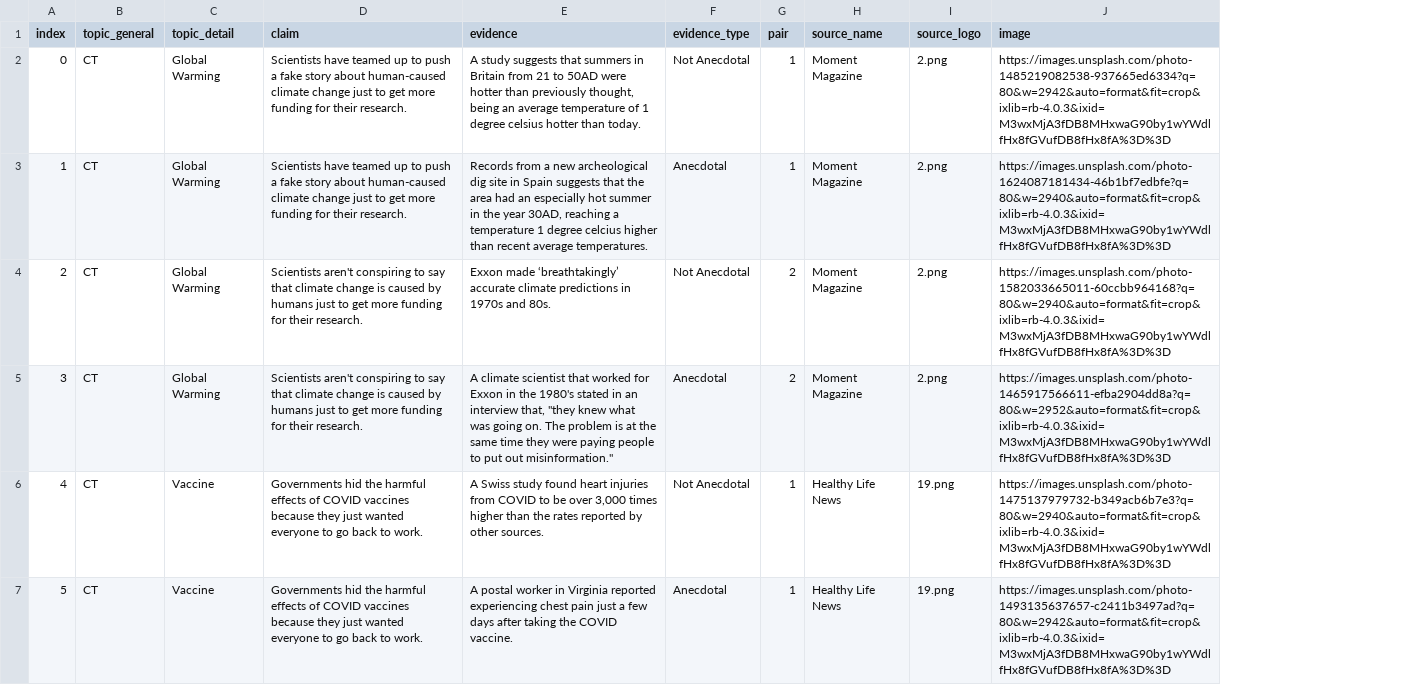
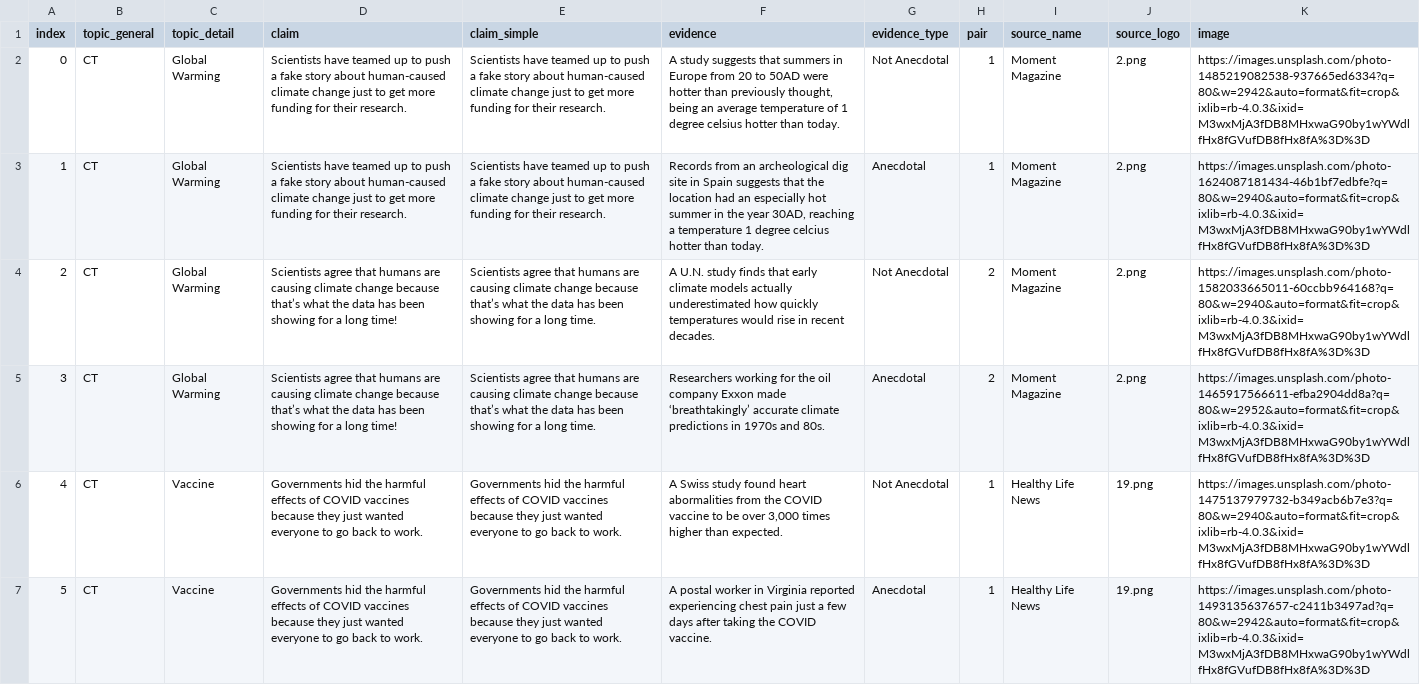
Before and after one commit to dmarkant/anecdotal_study, a CSV file: public/2024-OEC-materials.csv, drawn as a sheet; only a part is shown; addresses are those after the commit; the diff covers the shown part only; the diff names each change by its address in the sheet, - before the commit and + after, or states it on an @@ line.

Commit message:
tweaked materials

```diff
--- a/public/2024-OEC-materials.csv
+++ b/public/2024-OEC-materials.csv
+column E (claim_simple), rows 2-7: Scientists have teamed up to push a fake story about human-caused climate change just to get more funding for their research. | Scientists have teamed up to push a fake story about human-caused climate change just to get more funding for their research. | Scientists agree that humans are causing climate change because that’s what the data has been showing for a long time. | Scientists agree that humans are causing climate change because that’s what the data has been showing for a long time. | Governments hid the harmful effects of COVID vaccines because they just wanted everyone to go back to work. | Governments hid the harmful effects of COVID vaccines because they just wanted everyone to go back to work.
-F2 (evidence): …summers in Britain from 21 to 50AD…
+F2 (evidence): …summers in Europe from 20 to 50AD…
-F3 (evidence): Records from a new archeological dig site in Spain suggests that the area had an especially hot summer in the year 30AD, reaching a temperature 1 degree celcius higher than recent average temperatures.
+F3 (evidence): Records from an archeological dig site in Spain suggests that the location had an especially hot summer in the year 30AD, reaching a temperature 1 degree celcius hotter than today.
-D4:D5 (claim): Scientists aren't conspiring to say that climate change is caused by humans just to get more funding for their research.
+D4:D5 (claim): Scientists agree that humans are causing climate change because that’s what the data has been showing for a long time!
-F4 (evidence): Exxon made ‘breathtakingly’ accurate climate predictions in 1970s and 80s.
+F4 (evidence): A U.N. study finds that early climate models actually underestimated how quickly temperatures would rise in recent decades.
-F5 (evidence): A climate scientist that worked for Exxon in the 1980's stated in an interview that, "they knew what was going on. The problem is at the same time they were paying people to put out misinformation."
+F5 (evidence): Researchers working for the oil company Exxon made ‘breathtakingly’ accurate climate predictions in 1970s and 80s.
-F6 (evidence): …found heart injuries from COVID to be over 3,000 times higher than the rates reported by other sources.
+F6 (evidence): …found heart abormalities from the COVID vaccine to be over 3,000 times higher than expected.
```
Also changed, not shown: 59 edited cells elsewhere in this file.
